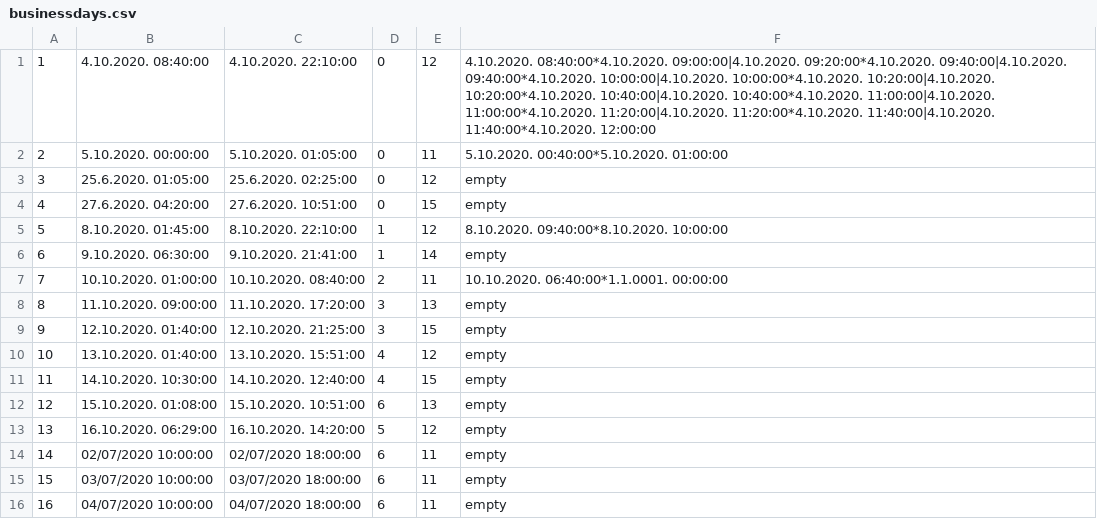
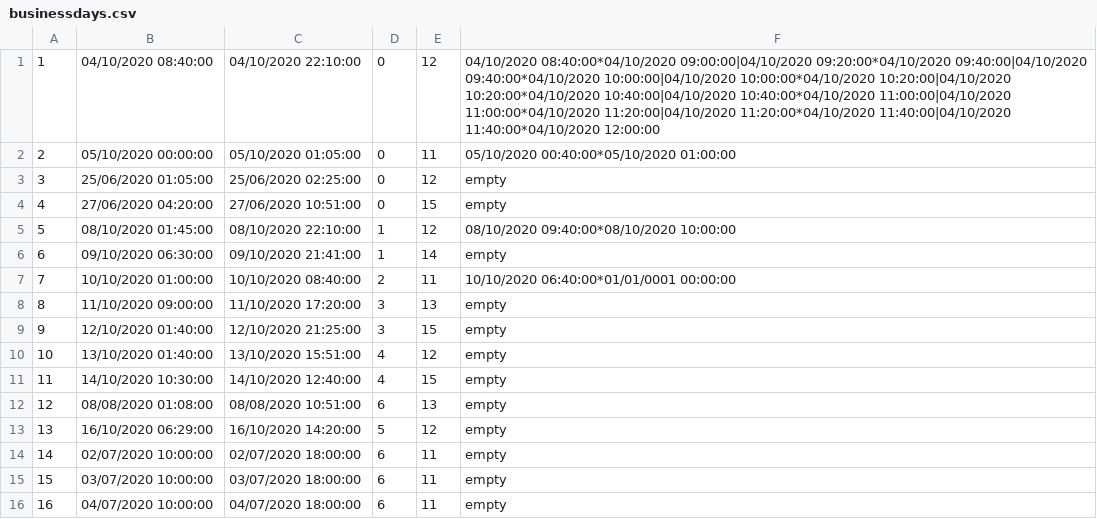
Before and after one commit to ilijabrdar/hospital_system, a CSV file: code/Resources/Data/businessdays.csv, drawn as a sheet; only a part is shown.

Commit message:
adding more data

```diff
--- a/code/Resources/Data/businessdays.csv
+++ b/code/Resources/Data/businessdays.csv
@@ -1,14 +1,14 @@
-1,4.10.2020. 08:40:00,4.10.2020. 22:10:00,0,12,4.10.2020. 08:40:00*4.10.2020. 09:00:00|4.10.2020. 09:20:00*4.10.2020. 09:40:00|4.10.2020. 09:40:00*4.10.2020. 10:00:00|4.10.2020. 10:00:00*4.10.2020. 10:20:00|4.10.2020. 10:20:00*4.10.2020. 10:40:00|4.10.2020. 10:40:00*4.10.2020. 11:00:00|4.10.2020. 11:00:00*4.10.2020. 11:20:00|4.10.2020. 11:20:00*4.10.2020. 11:40:00|4.10.2020. 11:40:00*4.10.2020. 12:00:00
-2,5.10.2020. 00:00:00,5.10.2020. 01:05:00,0,11,5.10.2020. 00:40:00*5.10.2020. 01:00:00
-3,25.6.2020. 01:05:00,25.6.2020. 02:25:00,0,12,empty
-4,27.6.2020. 04:20:00,27.6.2020. 10:51:00,0,15,empty
-5,8.10.2020. 01:45:00,8.10.2020. 22:10:00,1,12,8.10.2020. 09:40:00*8.10.2020. 10:00:00
-6,9.10.2020. 06:30:00,9.10.2020. 21:41:00,1,14,empty
-7,10.10.2020. 01:00:00,10.10.2020. 08:40:00,2,11,10.10.2020. 06:40:00*1.1.0001. 00:00:00
-8,11.10.2020. 09:00:00,11.10.2020. 17:20:00,3,13,empty
-9,12.10.2020. 01:40:00,12.10.2020. 21:25:00,3,15,empty
-10,13.10.2020. 01:40:00,13.10.2020. 15:51:00,4,12,empty
-11,14.10.2020. 10:30:00,14.10.2020. 12:40:00,4,15,empty
-12,15.10.2020. 01:08:00,15.10.2020. 10:51:00,6,13,empty
-13,16.10.2020. 06:29:00,16.10.2020. 14:20:00,5,12,empty
+1,04/10/2020 08:40:00,04/10/2020 22:10:00,0,12,04/10/2020 08:40:00*04/10/2020 09:00:00|04/10/2020 09:20:00*04/10/2020 09:40:00|04/10/2020 09:40:00*04/10/2020 10:00:00|04/10/2020 10:00:00*04/10/2020 10:20:00|04/10/2020 10:20:00*04/10/2020 10:40:00|04/10/2020 10:40:00*04/10/2020 11:00:00|04/10/2020 11:00:00*04/10/2020 11:20:00|04/10/2020 11:20:00*04/10/2020 11:40:00|04/10/2020 11:40:00*04/10/2020 12:00:00
+2,05/10/2020 00:00:00,05/10/2020 01:05:00,0,11,05/10/2020 00:40:00*05/10/2020 01:00:00
+3,25/06/2020 01:05:00,25/06/2020 02:25:00,0,12,empty
+4,27/06/2020 04:20:00,27/06/2020 10:51:00,0,15,empty
+5,08/10/2020 01:45:00,08/10/2020 22:10:00,1,12,08/10/2020 09:40:00*08/10/2020 10:00:00
+6,09/10/2020 06:30:00,09/10/2020 21:41:00,1,14,empty
+7,10/10/2020 01:00:00,10/10/2020 08:40:00,2,11,10/10/2020 06:40:00*01/01/0001 00:00:00
+8,11/10/2020 09:00:00,11/10/2020 17:20:00,3,13,empty
+9,12/10/2020 01:40:00,12/10/2020 21:25:00,3,15,empty
+10,13/10/2020 01:40:00,13/10/2020 15:51:00,4,12,empty
+11,14/10/2020 10:30:00,14/10/2020 12:40:00,4,15,empty
+12,08/08/2020 01:08:00,08/08/2020 10:51:00,6,13,empty
+13,16/10/2020 06:29:00,16/10/2020 14:20:00,5,12,empty
 14,02/07/2020 10:00:00,02/07/2020 18:00:00,6,11,empty
```
Also changed, not shown: 2 other files.
